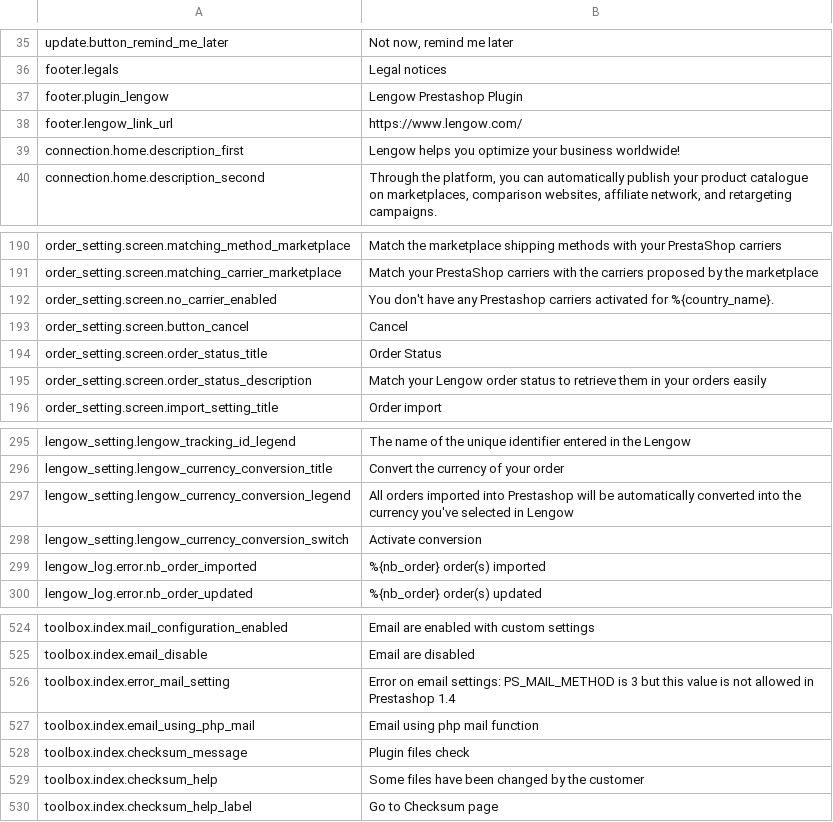
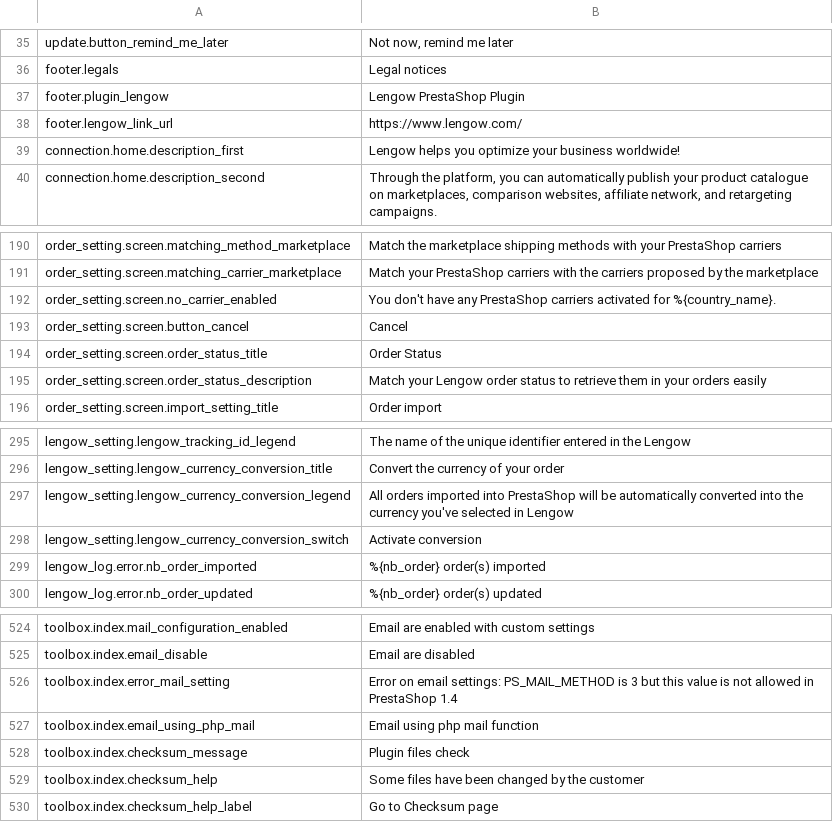
Before and after one commit to lengow/plugin-prestashop, a CSV file: translations/en.csv, drawn as a sheet; only a part is shown, gaps mark what is left out.

Commit message:
Generate new translations

```diff
--- a/translations/en.csv
+++ b/translations/en.csv
@@ -36,3 +36,3 @@ update.button_remind_me_later|Not now, remind me later
 footer.legals|Legal notices
-footer.plugin_lengow|Lengow Prestashop Plugin
+footer.plugin_lengow|Lengow PrestaShop Plugin
 footer.lengow_link_url|https://www.lengow.com/
@@ -191,3 +191,3 @@ order_setting.screen.matching_method_marketplace|Match the marketplace shipping
 order_setting.screen.matching_carrier_marketplace|Match your PrestaShop carriers with the carriers proposed by the marketplace
-order_setting.screen.no_carrier_enabled|You don't have any Prestashop carriers activated for %{country_name}.
+order_setting.screen.no_carrier_enabled|You don't have any PrestaShop carriers activated for %{country_name}.
 order_setting.screen.button_cancel|Cancel
@@ -296,3 +296,3 @@ lengow_setting.lengow_tracking_id_legend|The name of the unique identifier enter
 lengow_setting.lengow_currency_conversion_title|Convert the currency of your order
-lengow_setting.lengow_currency_conversion_legend|All orders imported into Prestashop will be automatically converted into the currency you've selected in Lengow
+lengow_setting.lengow_currency_conversion_legend|All orders imported into PrestaShop will be automatically converted into the currency you've selected in Lengow
 lengow_setting.lengow_currency_conversion_switch|Activate conversion
@@ -525,3 +525,3 @@ toolbox.index.mail_configuration_enabled|Email are enabled with custom settings
 toolbox.index.email_disable|Email are disabled
-toolbox.index.error_mail_setting|Error on email settings: PS_MAIL_METHOD is 3 but this value is not allowed in Prestashop 1.4
+toolbox.index.error_mail_setting|Error on email settings: PS_MAIL_METHOD is 3 but this value is not allowed in PrestaShop 1.4
 toolbox.index.email_using_php_mail|Email using php mail function
```
Also changed, not shown: translations/es.csv, translations/fr.csv, 1 other file.
